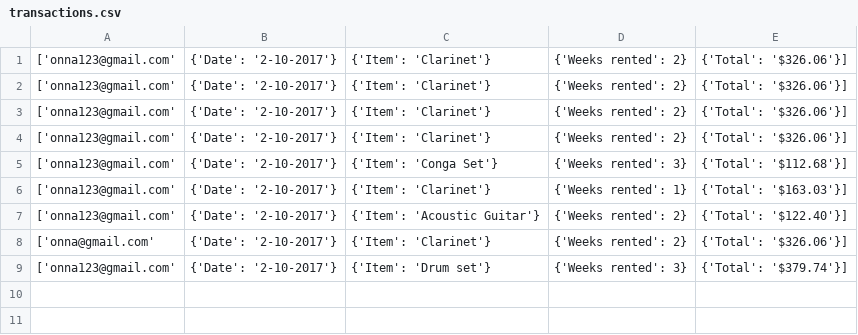
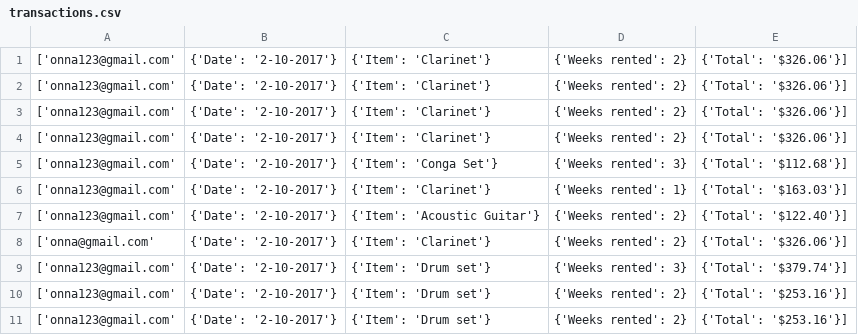
Before and after one commit to Milttreonna/instrurent, a CSV file: transactions.csv, drawn as a sheet.

```diff
--- a/transactions.csv
+++ b/transactions.csv
@@ -9 +9,3 @@
 ['onna123@gmail.com', {'Date': '2-10-2017'}, {'Item': 'Drum set'}, {'Weeks rented': 3}, {'Total': '$379.74'}]
+['onna123@gmail.com', {'Date': '2-10-2017'}, {'Item': 'Drum set'}, {'Weeks rented': 2}, {'Total': '$253.16'}]
+['onna123@gmail.com', {'Date': '2-10-2017'}, {'Item': 'Drum set'}, {'Weeks rented': 2}, {'Total': '$253.16'}]
```
Also changed, not shown: 3 other files.
